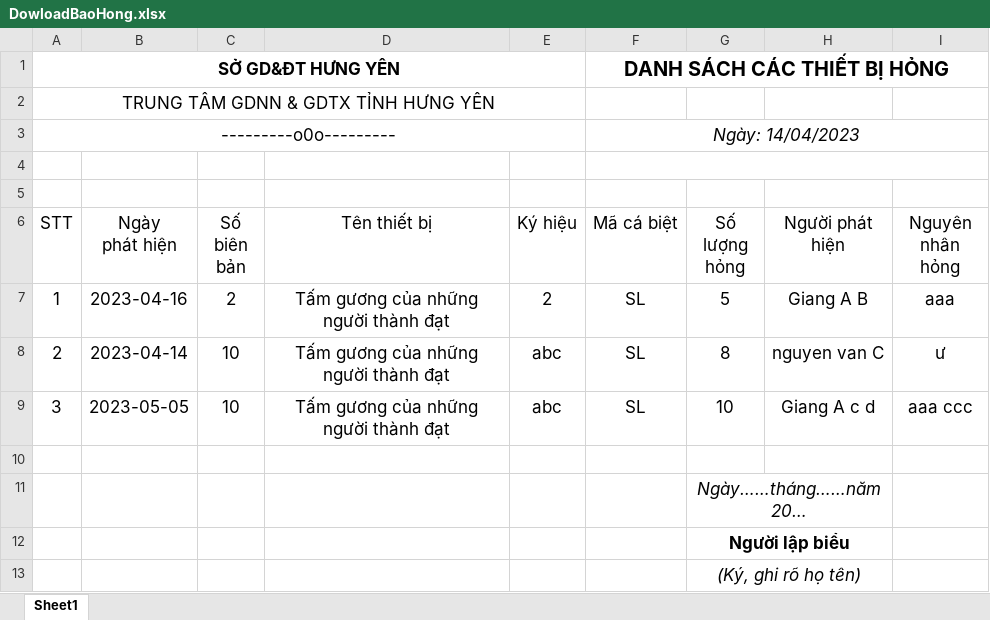
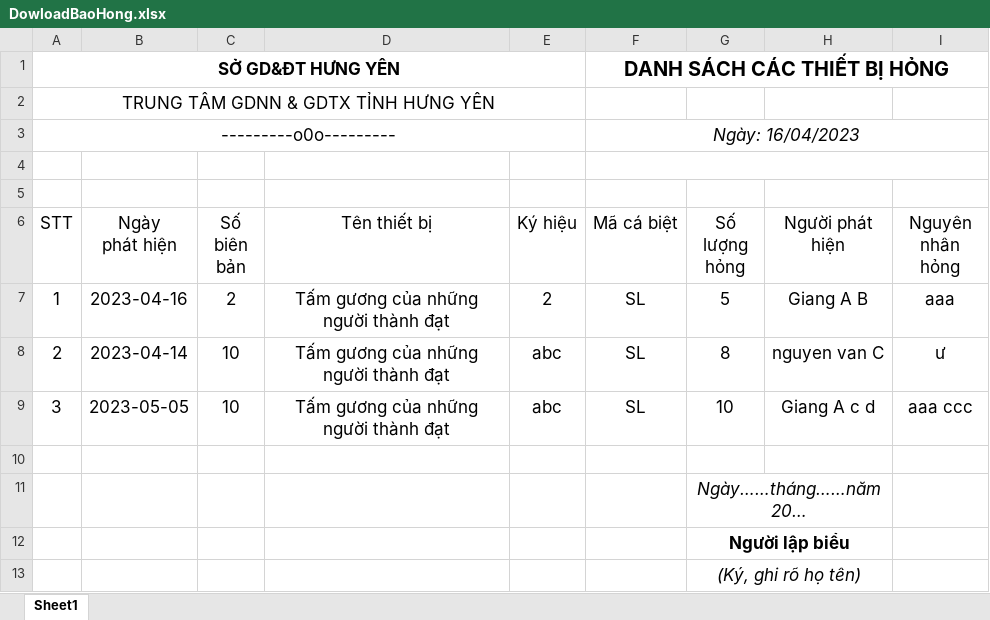
Before and after one commit to namchuminh/QLThietBi, an Excel workbook: DowloadBaoHong.xlsx, sheet Sheet1, drawn as a sheet; values as stored, in another font and other column widths than the file's, no borders; the diff names each change by its address in the sheet, - before the commit and + after, or states it on an @@ line.

```diff
--- a/DowloadBaoHong.xlsx (sheet Sheet1)
+++ b/DowloadBaoHong.xlsx (sheet Sheet1)
-F3 (Mã cá biệt): Ngày: 14/04/2023
+F3 (Mã cá biệt): Ngày: 16/04/2023
```
Also changed, not shown: DowloadMauPhieuNhap.xlsx, 2 other files.
